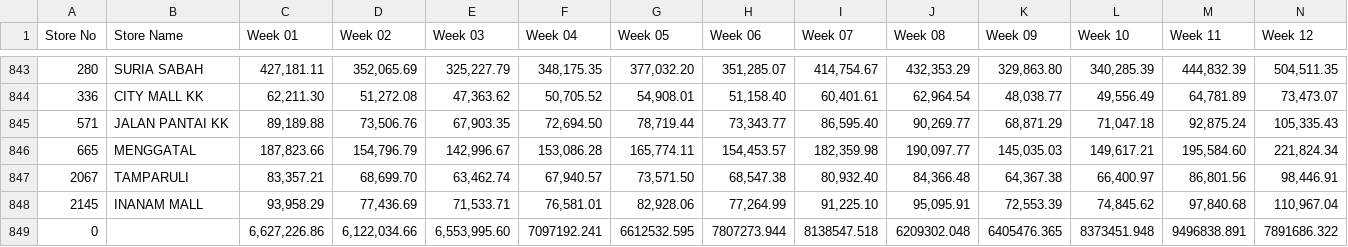
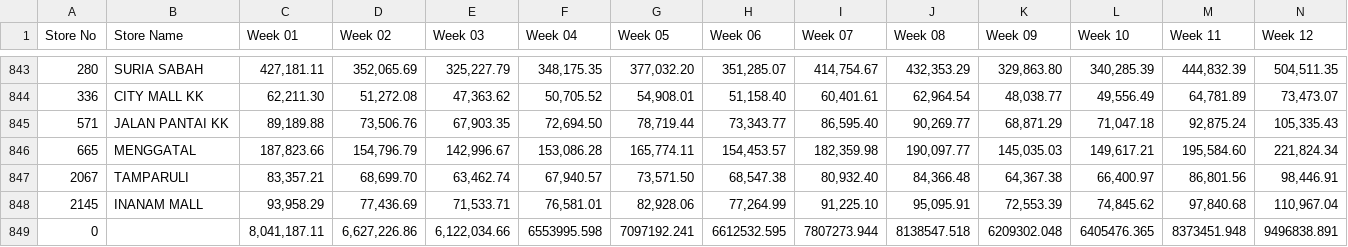
Before and after one commit to yujia-watsons/data, a CSV file: internal target 2026.csv, drawn as a sheet; only a part is shown, gaps mark what is left out; removed rows and columns are numbered as before the commit, all else as after; rows hold the shown columns only; the diff names each change by its address in the sheet, - before the commit and + after, or states it on an @@ line.

Commit message:
Add files via upload

```diff
--- a/internal target 2026.csv
+++ b/internal target 2026.csv
-row 849: 0 |  | 6,627,226.86 | 6,122,034.66 | 6,553,995.60 | 7097192.241 | 6612532.595 | 7807273.944 | 8138547.518 | 6209302.048 | 6405476.365 | 8373451.948 | 9496838.891 | 7891686.322
+row 849: 0 |  | 8,041,187.11 | 6,627,226.86 | 6,122,034.66 | 6553995.598 | 7097192.241 | 6612532.595 | 7807273.944 | 8138547.518 | 6209302.048 | 6405476.365 | 8373451.948 | 9496838.891
```
